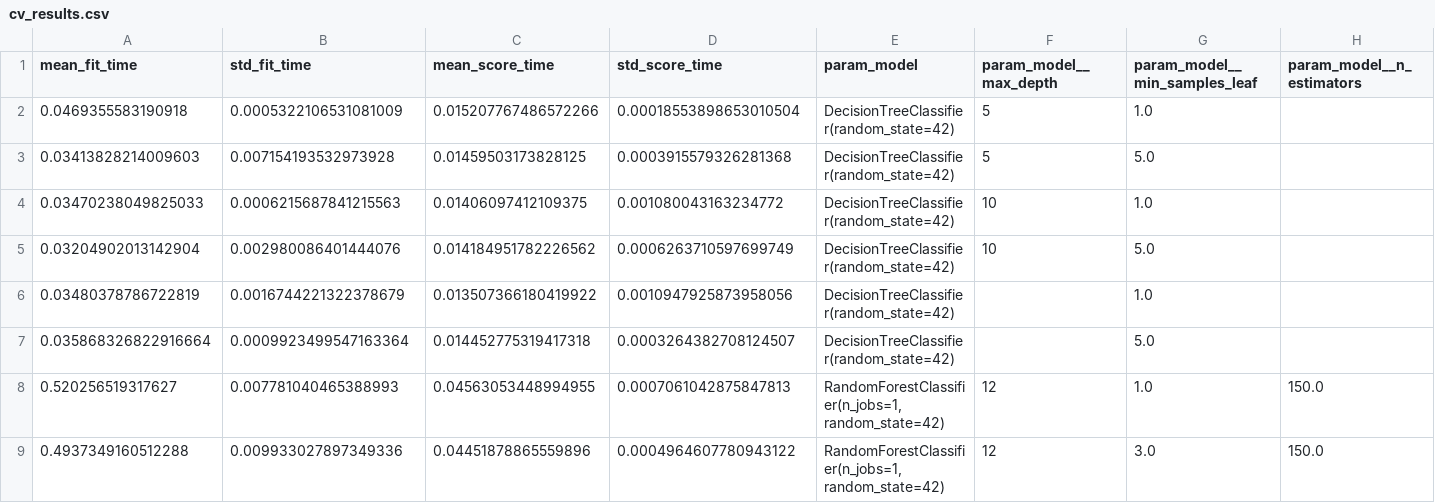
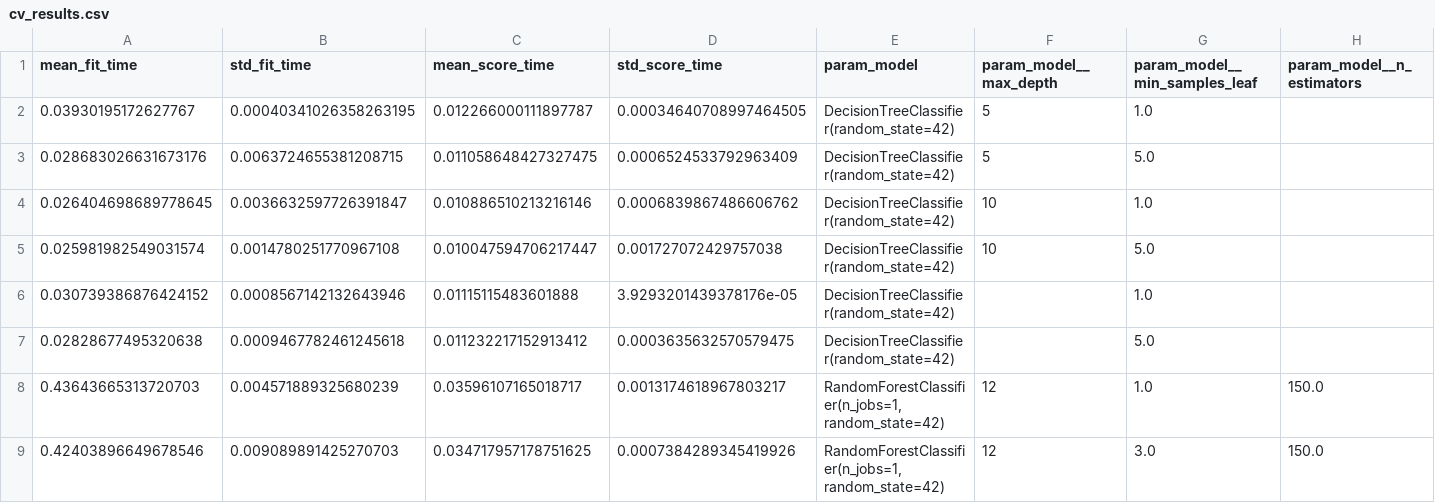
Before and after one commit to Lakshman-14/ML_experiments, a CSV file: model/cv_results.csv, drawn as a sheet; only a part is shown; the diff covers the shown part only; the diff names each change by its address in the sheet, - before the commit and + after, or states it on an @@ line.

```diff
--- a/model/cv_results.csv
+++ b/model/cv_results.csv
-A2 (mean_fit_time): 0.0469355583190918
+A2 (mean_fit_time): 0.03930195172627767
-B2 (std_fit_time): 0.0005322106531081009
+B2 (std_fit_time): 0.00040341026358263195
-C2 (mean_score_time): 0.015207767486572266
+C2 (mean_score_time): 0.012266000111897787
-D2 (std_score_time): 0.00018553898653010504
+D2 (std_score_time): 0.00034640708997464505
-A3 (mean_fit_time): 0.03413828214009603
+A3 (mean_fit_time): 0.028683026631673176
-B3 (std_fit_time): 0.007154193532973928
+B3 (std_fit_time): 0.0063724655381208715
-C3 (mean_score_time): 0.01459503173828125
+C3 (mean_score_time): 0.011058648427327475
-D3 (std_score_time): 0.0003915579326281368
+D3 (std_score_time): 0.0006524533792963409
-A4 (mean_fit_time): 0.03470238049825033
+A4 (mean_fit_time): 0.026404698689778645
-B4 (std_fit_time): 0.0006215687841215563
+B4 (std_fit_time): 0.0036632597726391847
-C4 (mean_score_time): 0.01406097412109375
+C4 (mean_score_time): 0.010886510213216146
-D4 (std_score_time): 0.001080043163234772
+D4 (std_score_time): 0.0006839867486606762
-A5 (mean_fit_time): 0.03204902013142904
+A5 (mean_fit_time): 0.025981982549031574
-B5 (std_fit_time): 0.002980086401444076
+B5 (std_fit_time): 0.0014780251770967108
-C5 (mean_score_time): 0.014184951782226562
+C5 (mean_score_time): 0.010047594706217447
-D5 (std_score_time): 0.0006263710597699749
+D5 (std_score_time): 0.001727072429757038
-A6 (mean_fit_time): 0.03480378786722819
+A6 (mean_fit_time): 0.030739386876424152
-B6 (std_fit_time): 0.0016744221322378679
+B6 (std_fit_time): 0.0008567142132643946
-C6 (mean_score_time): 0.013507366180419922
+C6 (mean_score_time): 0.01115115483601888
-D6 (std_score_time): 0.0010947925873958056
+D6 (std_score_time): 3.9293201439378176e-05
-A7 (mean_fit_time): 0.035868326822916664
+A7 (mean_fit_time): 0.02828677495320638
-B7 (std_fit_time): 0.0009923499547163364
+B7 (std_fit_time): 0.0009467782461245618
-C7 (mean_score_time): 0.014452775319417318
+C7 (mean_score_time): 0.011232217152913412
-D7 (std_score_time): 0.0003264382708124507
+D7 (std_score_time): 0.0003635632570579475
-A8 (mean_fit_time): 0.520256519317627
+A8 (mean_fit_time): 0.43643665313720703
-B8 (std_fit_time): 0.007781040465388993
+B8 (std_fit_time): 0.004571889325680239
-C8 (mean_score_time): 0.04563053448994955
+C8 (mean_score_time): 0.03596107165018717
-D8 (std_score_time): 0.0007061042875847813
+D8 (std_score_time): 0.0013174618967803217
-A9 (mean_fit_time): 0.4937349160512288
+A9 (mean_fit_time): 0.42403896649678546
-B9 (std_fit_time): 0.009933027897349336
+B9 (std_fit_time): 0.009089891425270703
-C9 (mean_score_time): 0.04451878865559896
+C9 (mean_score_time): 0.034717957178751625
-D9 (std_score_time): 0.0004964607780943122
+D9 (std_score_time): 0.0007384289345419926
```
Also changed, not shown: 40 edited cells elsewhere in this file.
